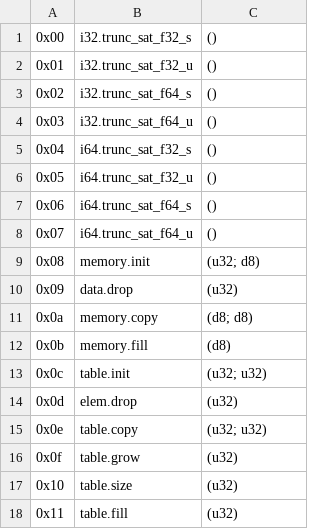
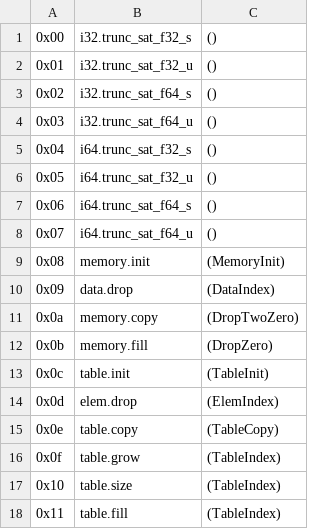
Before and after one commit to jblebrun/wrausmt, a CSV file: codegen/master_secondary_ops_list.csv, drawn as a sheet.

```diff
--- a/codegen/master_secondary_ops_list.csv
+++ b/codegen/master_secondary_ops_list.csv
@@ -8,11 +8,11 @@
 0x07      ,i64.trunc_sat_f64_u           ,()
-0x08      ,memory.init                   ,(u32; d8)
-0x09      ,data.drop                     ,(u32)
-0x0a      ,memory.copy                   ,(d8; d8)
-0x0b      ,memory.fill                   ,(d8)
-0x0c      ,table.init                    ,(u32; u32)
-0x0d      ,elem.drop                     ,(u32)
-0x0e      ,table.copy                    ,(u32; u32)
-0x0f      ,table.grow                    ,(u32)
-0x10      ,table.size                    ,(u32)
-0x11      ,table.fill                    ,(u32)
+0x08      ,memory.init                   ,(MemoryInit)
+0x09      ,data.drop                     ,(DataIndex)
+0x0a      ,memory.copy                   ,(DropTwoZero)
+0x0b      ,memory.fill                   ,(DropZero)
+0x0c      ,table.init                    ,(TableInit)
+0x0d      ,elem.drop                     ,(ElemIndex)
+0x0e      ,table.copy                    ,(TableCopy)
+0x0f      ,table.grow                    ,(TableIndex)
+0x10      ,table.size                    ,(TableIndex)
+0x11      ,table.fill                    ,(TableIndex)
```
Also changed, not shown: codegen/master_ops_list.csv, 4 other files.
